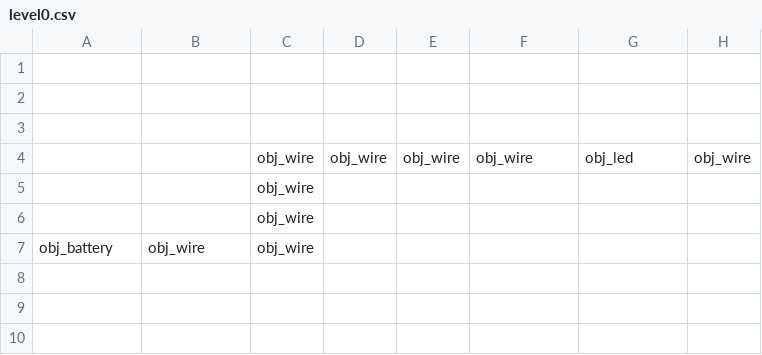
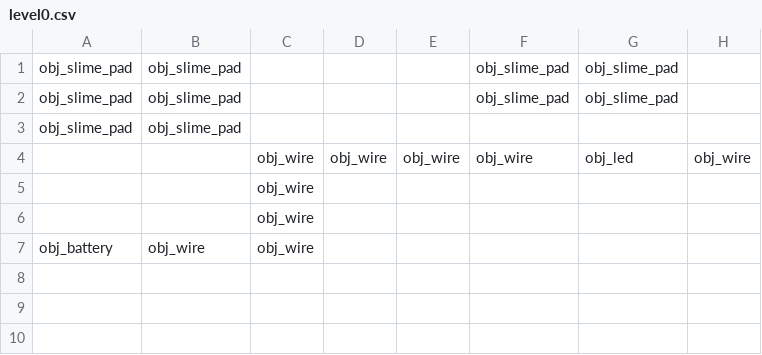
Before and after one commit to Ghoster23/GlobalGameJam-2020, a CSV file: datafiles/level0.csv, drawn as a sheet; only a part is shown; rows hold the shown columns only; the diff names each change by its address in the sheet, - before the commit and + after, or states it on an @@ line.

```diff
--- a/datafiles/level0.csv
+++ b/datafiles/level0.csv
-row 1: (empty)
+row 1: obj_slime_pad | obj_slime_pad |  |  |  | obj_slime_pad | obj_slime_pad
-A2:A3: (empty)
+A2:A3: obj_slime_pad
-B2:B3: (empty)
+B2:B3: obj_slime_pad
-F2: (empty)
+F2: obj_slime_pad
-G2: (empty)
+G2: obj_slime_pad
```
Also changed, not shown: 24 other files.
